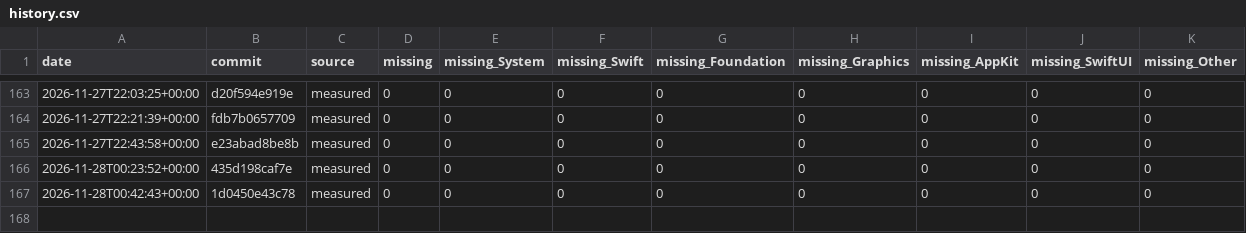
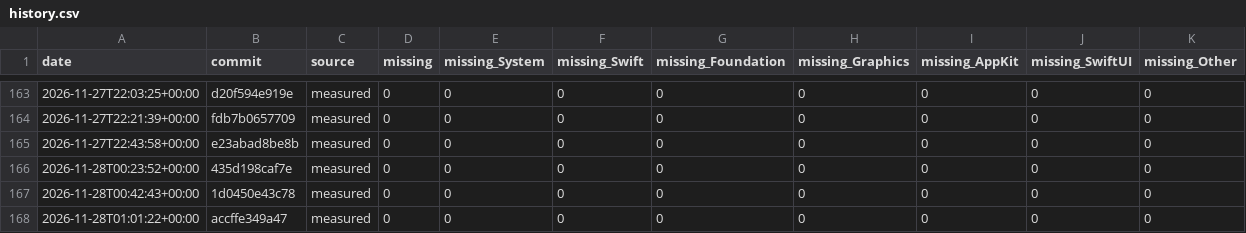
Before and after one commit to GhouI/bitten, a CSV file: history.csv, drawn as a sheet; only a part is shown, gaps mark what is left out; the diff names each change by its address in the sheet, - before the commit and + after, or states it on an @@ line.

Commit message:
progress: accffe3

```diff
--- a/history.csv
+++ b/history.csv
+row 168: 2026-11-28T01:01:22+00:00 | accffe349a47 | measured | 0 | 0 | 0 | 0 | 0 | 0 | 0 | 0
```
Also changed, not shown: 1 other file.
